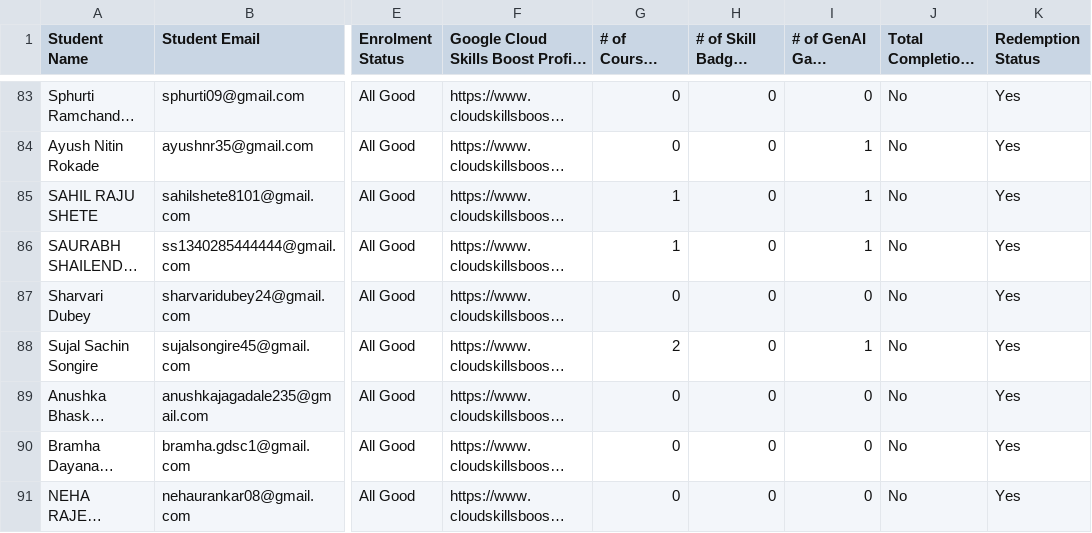
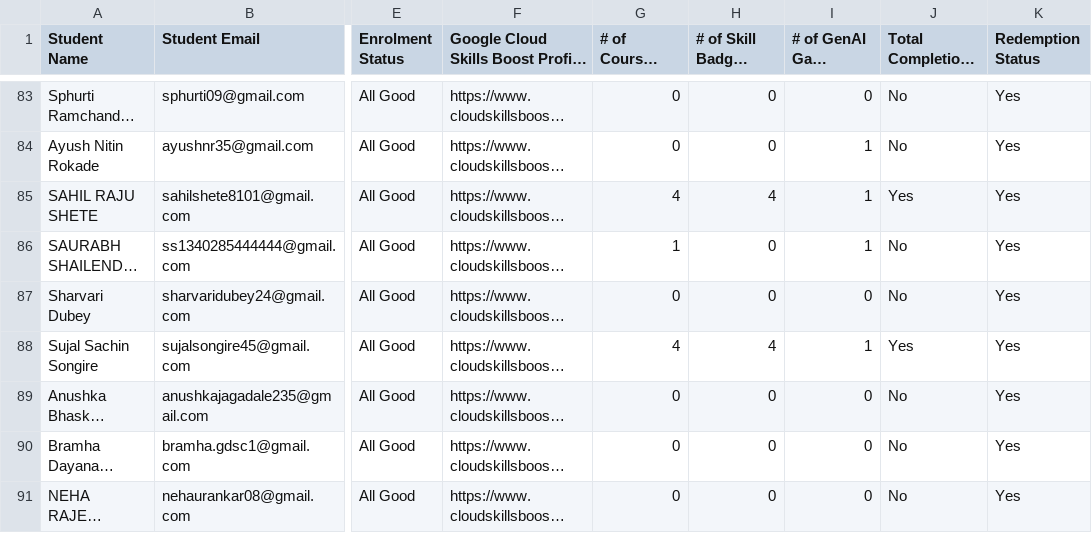
Before and after one commit to adi50920/CloudLeaderboard, a CSV file: public/csv/test.csv, drawn as a sheet; only a part is shown, gaps mark what is left out; long unchanged cells end in …; the diff covers the shown part only; the diff names each change by its address in the sheet, - before the commit and + after, or states it on an @@ line.

Commit message:
UPDATED CSV FOR 14TH OCT

```diff
--- a/public/csv/test.csv
+++ b/public/csv/test.csv
-G85 (# of Courses Completed): 1
+G85 (# of Courses Completed): 4
-H85 (# of Skill Badges Completed): 0
+H85 (# of Skill Badges Completed): 4
-J85: No
+J85: Yes
-G88 (# of Courses Completed): 2
+G88 (# of Courses Completed): 4
-H88 (# of Skill Badges Completed): 0
+H88 (# of Skill Badges Completed): 4
-J88: No
+J88: Yes
```
Also changed, not shown: 36 edited cells elsewhere in this file.
